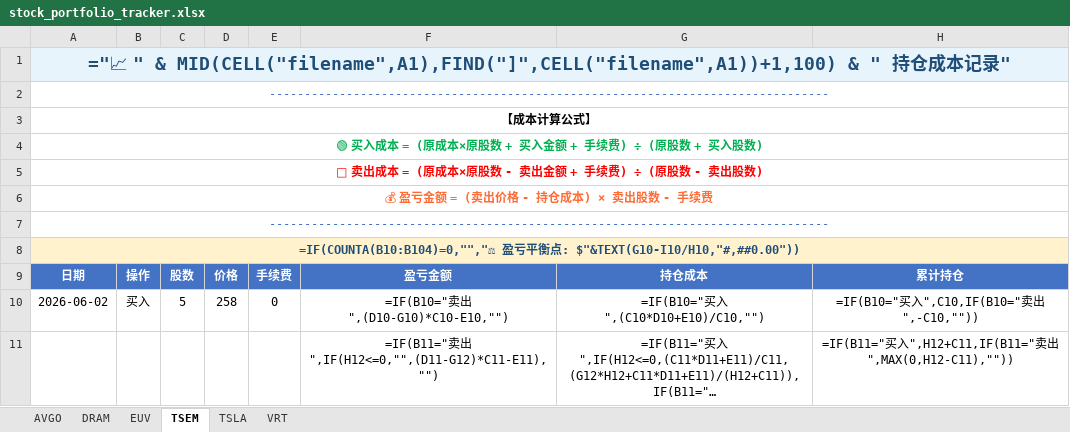
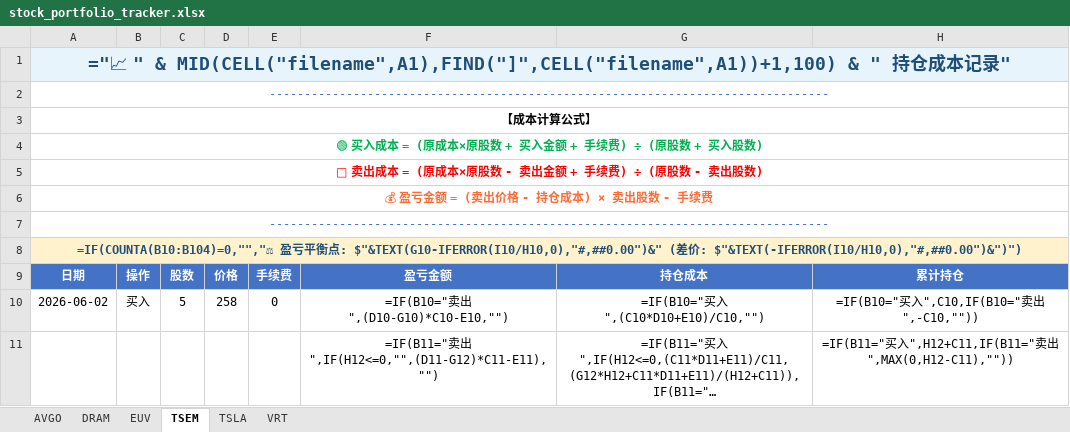
Before and after one commit to liuzhen2000/stock-tracker, an Excel workbook: stock_portfolio_tracker.xlsx, sheet TSEM, drawn as a sheet; only a part is shown; long unchanged cells end in …; values as stored, in another font and other column widths than the file's, no borders; formulas without a stored value are shown as written; conditional formats not drawn; the diff names each change by its address in the sheet, - before the commit and + after, or states it on an @@ line.

```diff
--- a/stock_portfolio_tracker.xlsx (sheet TSEM)
+++ b/stock_portfolio_tracker.xlsx (sheet TSEM)
-A8: …点: $"&TEXT(G10-I10/H10,"#,##0.00"))
+A8: …点: $"&TEXT(G10-IFERROR(I10/H10,0),"#,##0.00")&" (差价: $"&TEXT(-IFERROR(I10/H10,0),"#,##0.00")&")")
```
Also changed, not shown: sheet AVGO, sheet VRT, sheet DRAM, sheet EUV, sheet TSLA, hidden cells, 1 other file.
